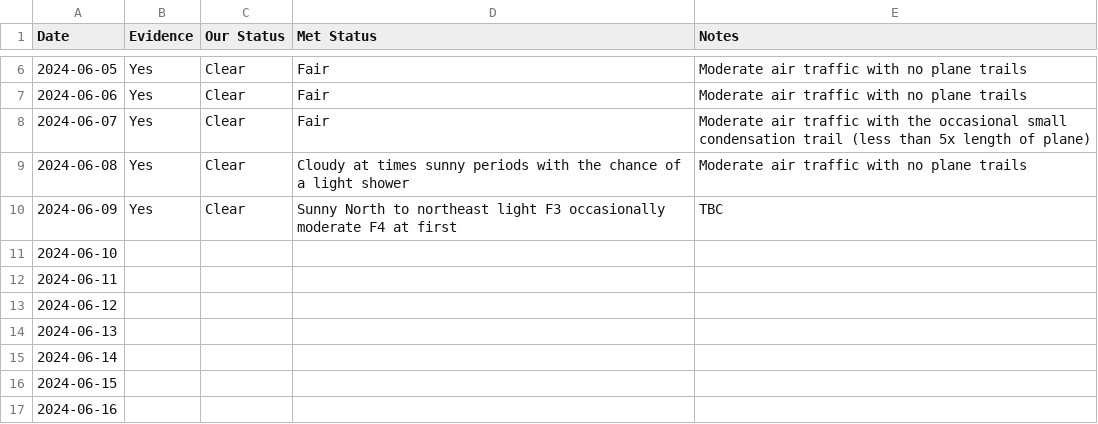
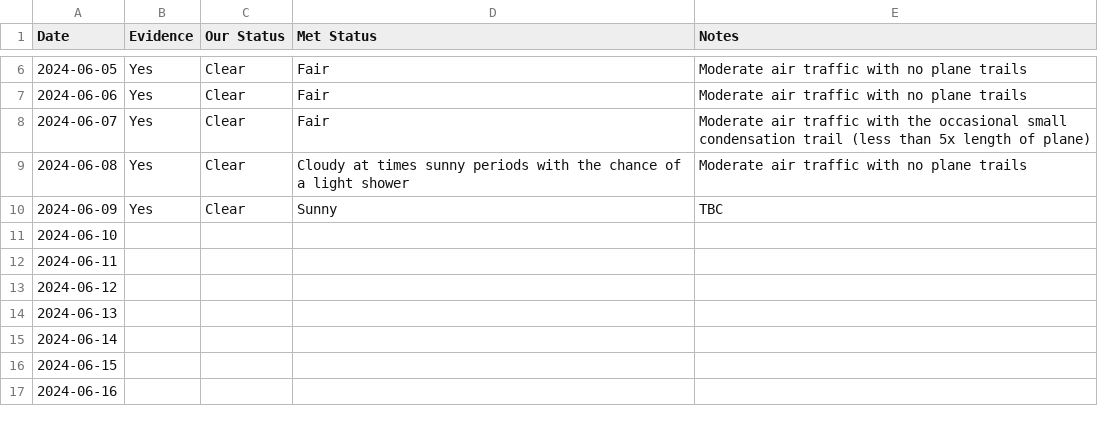
Before and after one commit to aboveje/sky-data, a CSV file: skies/2024/06-2024.csv, drawn as a sheet; only a part is shown, gaps mark what is left out.

Commit message:
Update 06-2024.csv

```diff
--- a/skies/2024/06-2024.csv
+++ b/skies/2024/06-2024.csv
@@ -9,3 +9,3 @@ Date,Evidence,Our Status,Met Status,Notes
 2024-06-08,Yes,Clear,Cloudy at times sunny periods with the chance of a light shower,Moderate air traffic with no plane trails
-2024-06-09,Yes,Clear,Sunny North to northeast light F3 occasionally moderate F4 at first,TBC
+2024-06-09,Yes,Clear,Sunny,TBC
 2024-06-10,,,,
```
